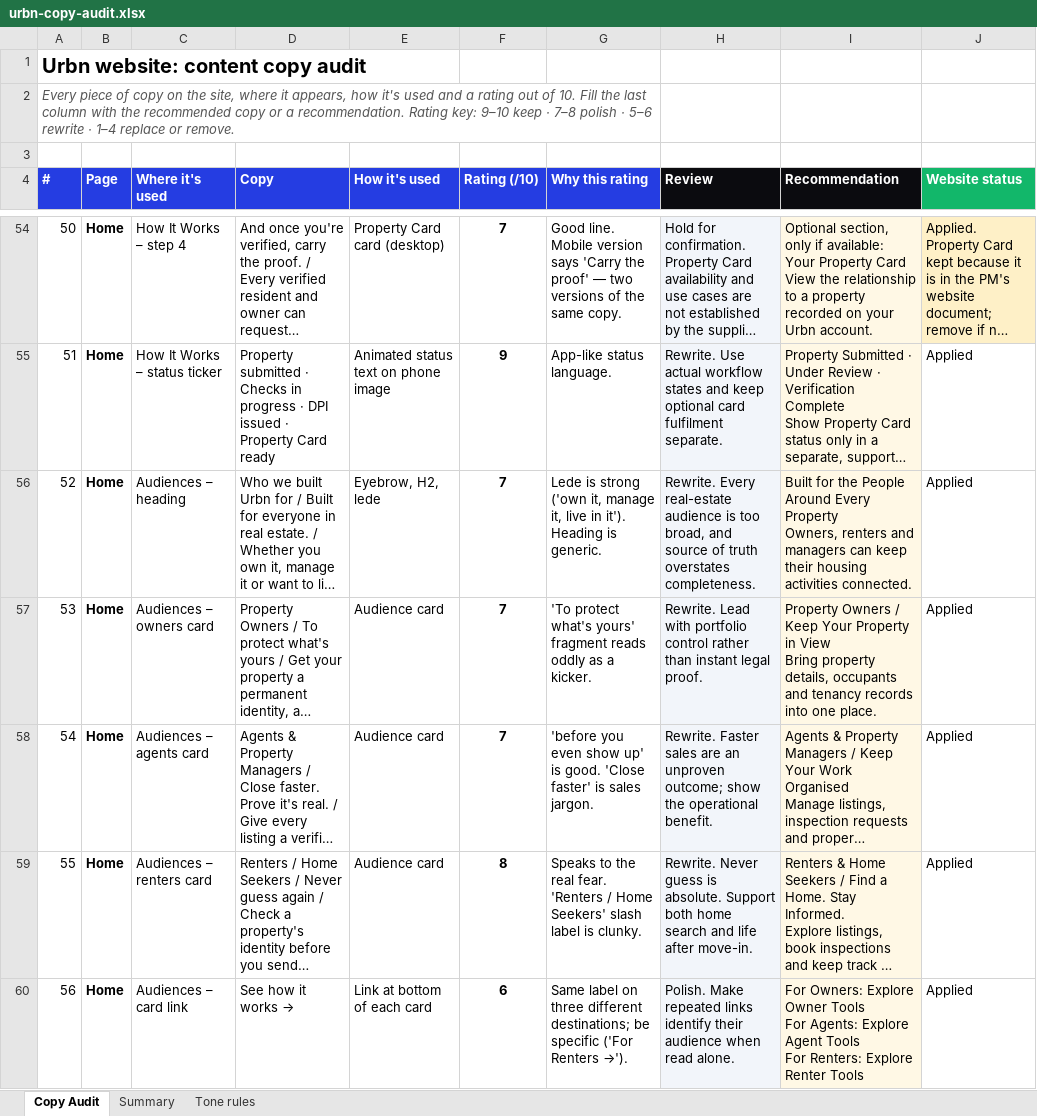
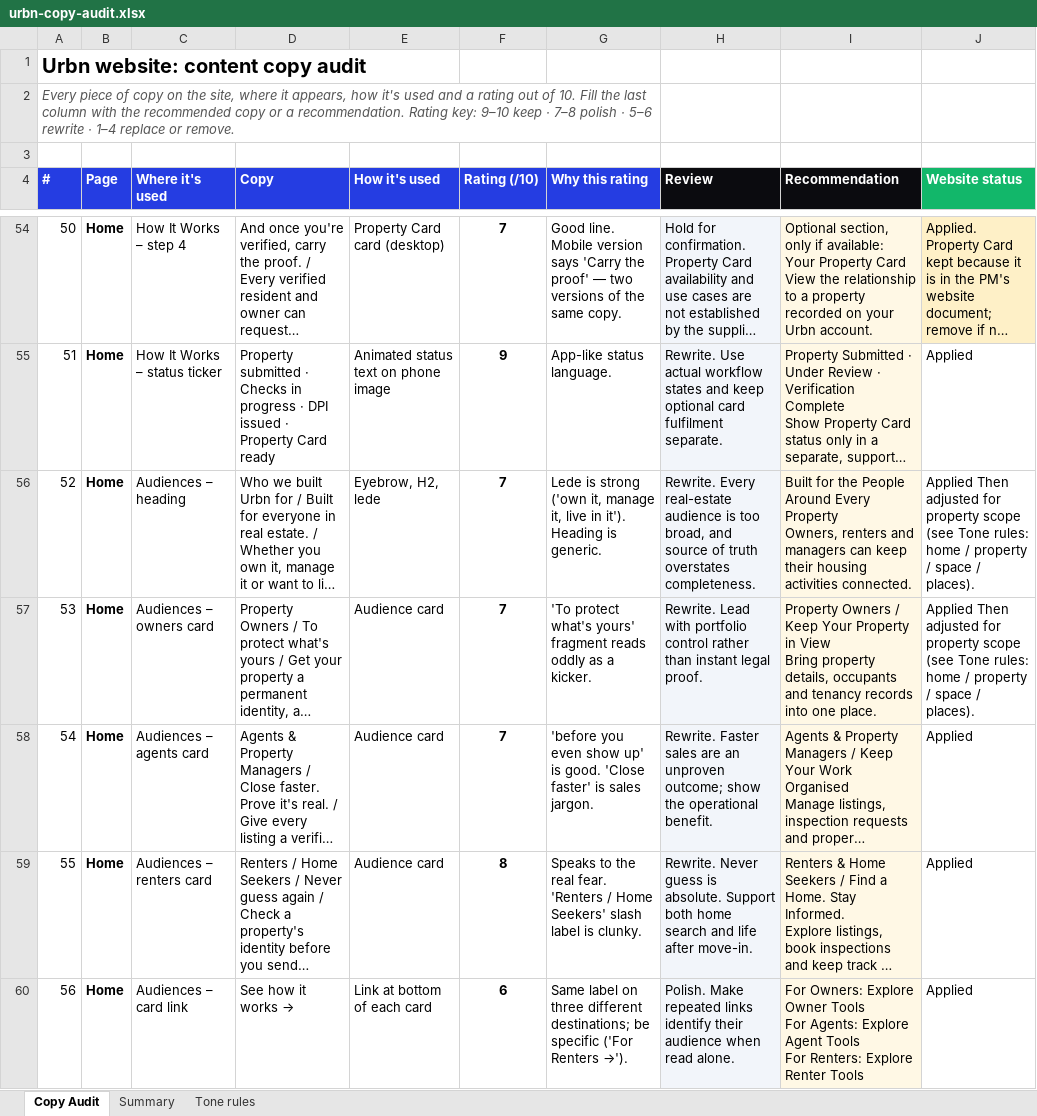
Before and after one commit to brel01/urbn-new-website-, an Excel workbook: docs/urbn-copy-audit.xlsx, sheet Copy Audit, drawn as a sheet; only a part is shown, gaps mark what is left out; long unchanged cells end in …; values as stored, in another font and other column widths than the file's, no borders; conditional formats not drawn; the diff covers the shown part only; the diff names each change by its address in the sheet, - before the commit and + after, or states it on an @@ line.

```diff
--- a/docs/urbn-copy-audit.xlsx (sheet Copy Audit)
+++ b/docs/urbn-copy-audit.xlsx (sheet Copy Audit)
-J56:J57 (Website status): Applied
+J56:J57 (Website status): Applied Then adjusted for property scope (see Tone rules: home / property / space / places).
```
Also changed, not shown: 41 edited cells elsewhere in this sheet, sheet Tone rules, 22 other files.
